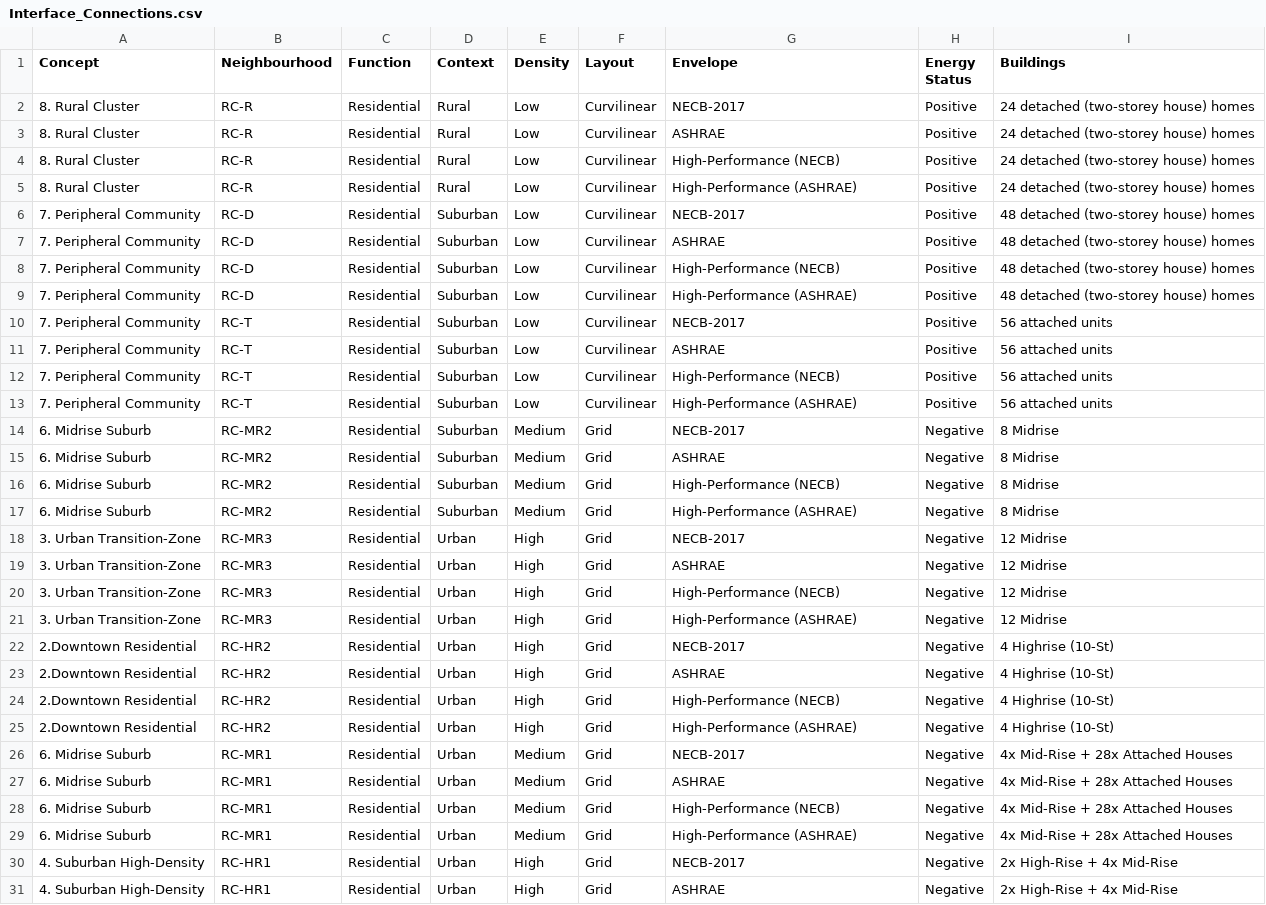
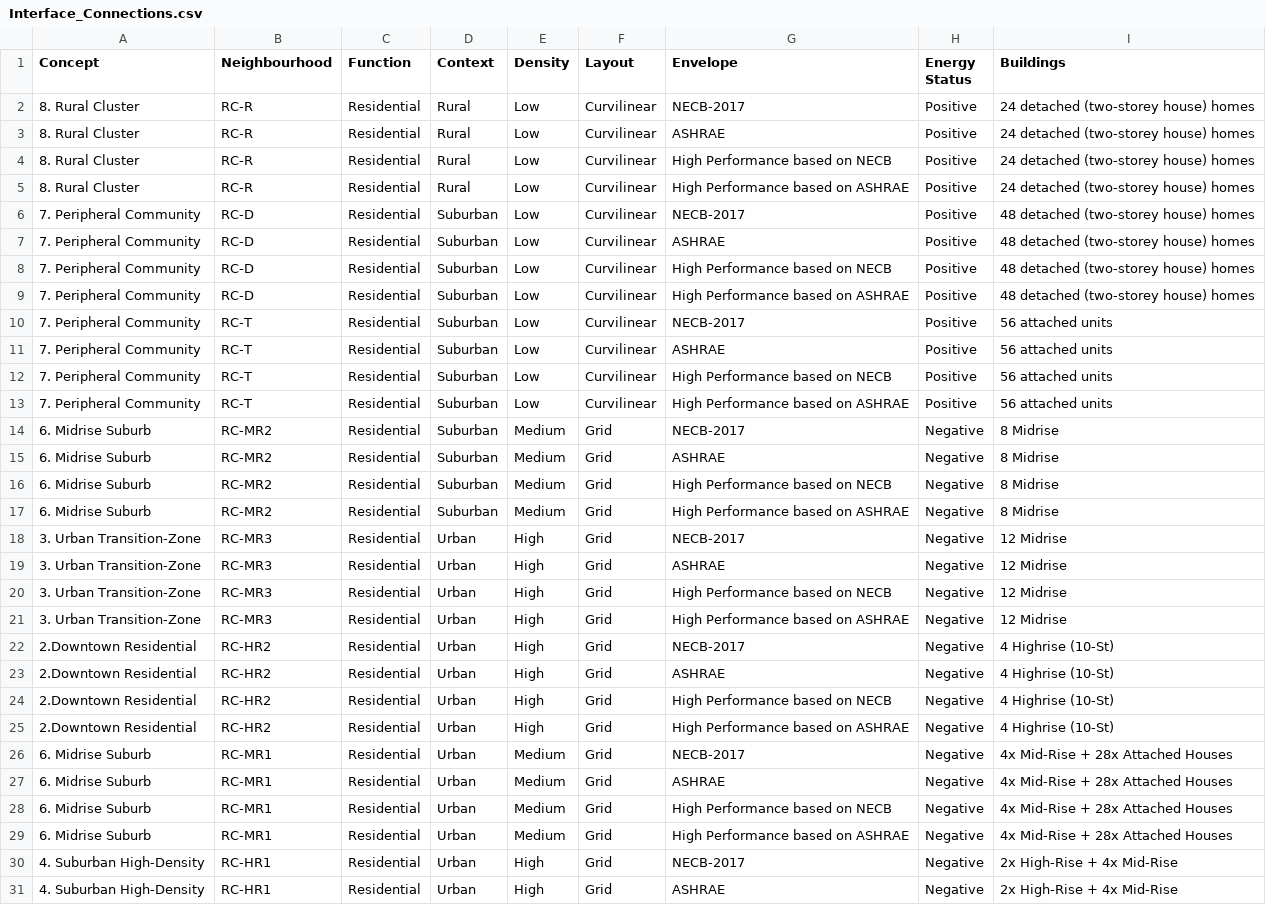
Before and after one commit to orcunkoraliseri/NEXA-web, a CSV file: Templates/Interface_Connections.csv, drawn as a sheet; only a part is shown; the diff covers the shown part only.

```diff
--- a/Templates/Interface_Connections.csv
+++ b/Templates/Interface_Connections.csv
@@ -3,28 +3,28 @@ Concept,Neighbourhood,Function,Context,Density,Layout,Envelope,Energy Status,Bui
 8. Rural Cluster,RC-R,Residential,Rural,Low,Curvilinear,ASHRAE,Positive,24 detached (two-storey house) homes
-8. Rural Cluster,RC-R,Residential,Rural,Low,Curvilinear,High-Performance (NECB),Positive,24 detached (two-storey house) homes
-8. Rural Cluster,RC-R,Residential,Rural,Low,Curvilinear,High-Performance (ASHRAE),Positive,24 detached (two-storey house) homes
+8. Rural Cluster,RC-R,Residential,Rural,Low,Curvilinear,High Performance based on NECB,Positive,24 detached (two-storey house) homes
+8. Rural Cluster,RC-R,Residential,Rural,Low,Curvilinear,High Performance based on ASHRAE,Positive,24 detached (two-storey house) homes
 7. Peripheral Community,RC-D,Residential,Suburban,Low,Curvilinear,NECB-2017,Positive,48 detached (two-storey house) homes
 7. Peripheral Community,RC-D,Residential,Suburban,Low,Curvilinear,ASHRAE,Positive,48 detached (two-storey house) homes
-7. Peripheral Community,RC-D,Residential,Suburban,Low,Curvilinear,High-Performance (NECB),Positive,48 detached (two-storey house) homes
-7. Peripheral Community,RC-D,Residential,Suburban,Low,Curvilinear,High-Performance (ASHRAE),Positive,48 detached (two-storey house) homes
+7. Peripheral Community,RC-D,Residential,Suburban,Low,Curvilinear,High Performance based on NECB,Positive,48 detached (two-storey house) homes
+7. Peripheral Community,RC-D,Residential,Suburban,Low,Curvilinear,High Performance based on ASHRAE,Positive,48 detached (two-storey house) homes
 7. Peripheral Community,RC-T,Residential,Suburban,Low,Curvilinear,NECB-2017,Positive,56 attached units
 7. Peripheral Community,RC-T,Residential,Suburban,Low,Curvilinear,ASHRAE,Positive,56 attached units
-7. Peripheral Community,RC-T,Residential,Suburban,Low,Curvilinear,High-Performance (NECB),Positive,56 attached units
-7. Peripheral Community,RC-T,Residential,Suburban,Low,Curvilinear,High-Performance (ASHRAE),Positive,56 attached units
+7. Peripheral Community,RC-T,Residential,Suburban,Low,Curvilinear,High Performance based on NECB,Positive,56 attached units
+7. Peripheral Community,RC-T,Residential,Suburban,Low,Curvilinear,High Performance based on ASHRAE,Positive,56 attached units
 6. Midrise Suburb,RC-MR2,Residential,Suburban,Medium,Grid,NECB-2017,Negative,8 Midrise
 6. Midrise Suburb,RC-MR2,Residential,Suburban,Medium,Grid,ASHRAE,Negative,8 Midrise
-6. Midrise Suburb,RC-MR2,Residential,Suburban,Medium,Grid,High-Performance (NECB),Negative,8 Midrise
-6. Midrise Suburb,RC-MR2,Residential,Suburban,Medium,Grid,High-Performance (ASHRAE),Negative,8 Midrise
+6. Midrise Suburb,RC-MR2,Residential,Suburban,Medium,Grid,High Performance based on NECB,Negative,8 Midrise
+6. Midrise Suburb,RC-MR2,Residential,Suburban,Medium,Grid,High Performance based on ASHRAE,Negative,8 Midrise
 3. Urban Transition-Zone,RC-MR3,Residential,Urban,High,Grid,NECB-2017,Negative,12 Midrise
 3. Urban Transition-Zone,RC-MR3,Residential,Urban,High,Grid,ASHRAE,Negative,12 Midrise
-3. Urban Transition-Zone,RC-MR3,Residential,Urban,High,Grid,High-Performance (NECB),Negative,12 Midrise
-3. Urban Transition-Zone,RC-MR3,Residential,Urban,High,Grid,High-Performance (ASHRAE),Negative,12 Midrise
+3. Urban Transition-Zone,RC-MR3,Residential,Urban,High,Grid,High Performance based on NECB,Negative,12 Midrise
+3. Urban Transition-Zone,RC-MR3,Residential,Urban,High,Grid,High Performance based on ASHRAE,Negative,12 Midrise
 2.Downtown Residential,RC-HR2,Residential,Urban,High,Grid,NECB-2017,Negative,4 Highrise (10-St)
 2.Downtown Residential,RC-HR2,Residential,Urban,High,Grid,ASHRAE,Negative,4 Highrise (10-St)
-2.Downtown Residential,RC-HR2,Residential,Urban,High,Grid,High-Performance (NECB),Negative,4 Highrise (10-St)
-2.Downtown Residential,RC-HR2,Residential,Urban,High,Grid,High-Performance (ASHRAE),Negative,4 Highrise (10-St)
+2.Downtown Residential,RC-HR2,Residential,Urban,High,Grid,High Performance based on NECB,Negative,4 Highrise (10-St)
+2.Downtown Residential,RC-HR2,Residential,Urban,High,Grid,High Performance based on ASHRAE,Negative,4 Highrise (10-St)
 6. Midrise Suburb,RC-MR1,Residential,Urban,Medium,Grid,NECB-2017,Negative,4x Mid-Rise + 28x Attached Houses
 6. Midrise Suburb,RC-MR1,Residential,Urban,Medium,Grid,ASHRAE,Negative,4x Mid-Rise + 28x Attached Houses
-6. Midrise Suburb,RC-MR1,Residential,Urban,Medium,Grid,High-Performance (NECB),Negative,4x Mid-Rise + 28x Attached Houses
-6. Midrise Suburb,RC-MR1,Residential,Urban,Medium,Grid,High-Performance (ASHRAE),Negative,4x Mid-Rise + 28x Attached Houses
+6. Midrise Suburb,RC-MR1,Residential,Urban,Medium,Grid,High Performance based on NECB,Negative,4x Mid-Rise + 28x Attached Houses
+6. Midrise Suburb,RC-MR1,Residential,Urban,Medium,Grid,High Performance based on ASHRAE,Negative,4x Mid-Rise + 28x Attached Houses
 4. Suburban High-Density,RC-HR1,Residential,Urban,High,Grid,NECB-2017,Negative,2x High-Rise + 4x Mid-Rise
```
Also changed, not shown: 4 edited cells elsewhere in this file, Templates/Welcome_Page_Parameters.csv, 37 other files.
